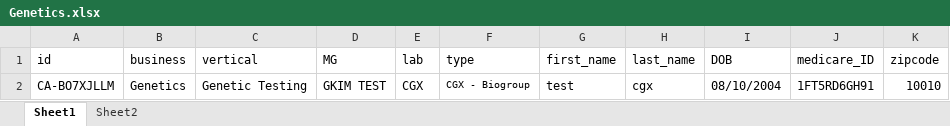
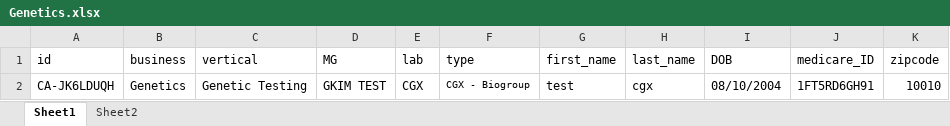
Before and after one commit to nguyenbadac0405/automation, an Excel workbook: target/test-classes/Genetics.xlsx, sheet Sheet1, drawn as a sheet; values as stored, in another font and other column widths than the file's, no borders; the diff names each change by its address in the sheet, - before the commit and + after, or states it on an @@ line.

```diff
--- a/target/test-classes/Genetics.xlsx (sheet Sheet1)
+++ b/target/test-classes/Genetics.xlsx (sheet Sheet1)
-A2 (id): CA-BO7XJLLM
+A2 (id): CA-JK6LDUQH
```
Also changed, not shown: 59 other files.
